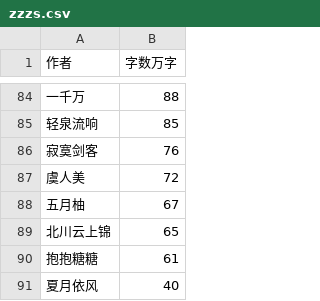
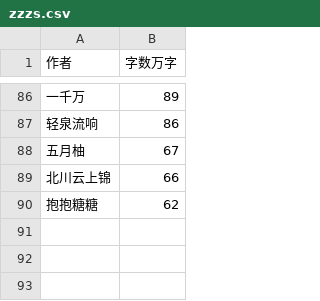
Before and after one commit to wuyihaoyu/Visual-crawler-Python, a CSV file: zzzs.csv, drawn as a sheet; only a part is shown, gaps mark what is left out; removed rows and columns are numbered as before the commit, all else as after; the diff covers the shown part only; the diff names each change by its address in the sheet, - before the commit and + after, or states it on an @@ line.

```diff
--- a/zzzs.csv
+++ b/zzzs.csv
-B86 (字数万字): 88
+B86 (字数万字): 89
-B87 (字数万字): 85
+B87 (字数万字): 86
-row 86: 寂寞剑客 | 76
-row 87: 虞人美 | 72
-B89 (字数万字): 65
+B89 (字数万字): 66
-B90 (字数万字): 61
+B90 (字数万字): 62
-row 91: 夏月依风 | 40
```
Also changed, not shown: 36 added rows, 34 removed rows and 8 edited cells elsewhere in this file, bangdan.csv, leixing.csv, 8 other files.
